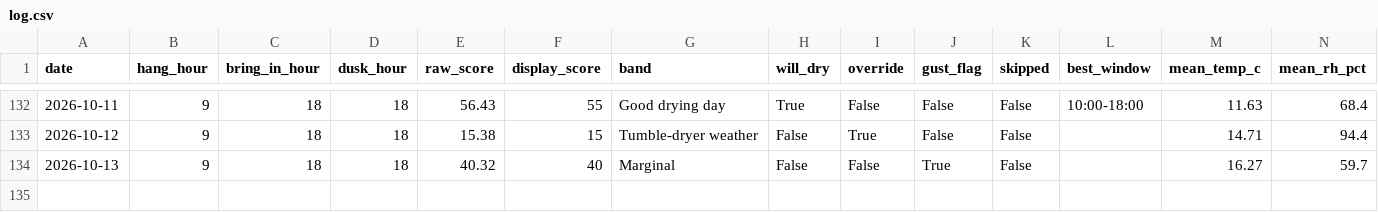
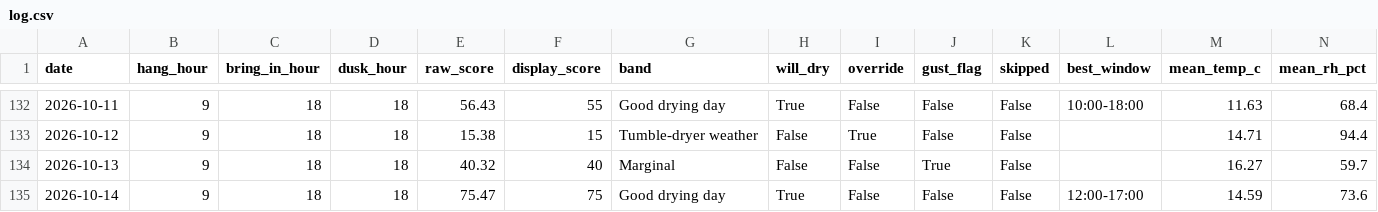
Before and after one commit to jimwarrilow-max/Peg, a CSV file: log.csv, drawn as a sheet; only a part is shown, gaps mark what is left out; rows hold the shown columns only; the diff names each change by its address in the sheet, - before the commit and + after, or states it on an @@ line.

```diff
--- a/log.csv
+++ b/log.csv
+row 135: 2026-10-14 | 9 | 18 | 18 | 75.47 | 75 | Good drying day | True | False | False | False | 12:00-17:00 | 14.59 | 73.6
```
